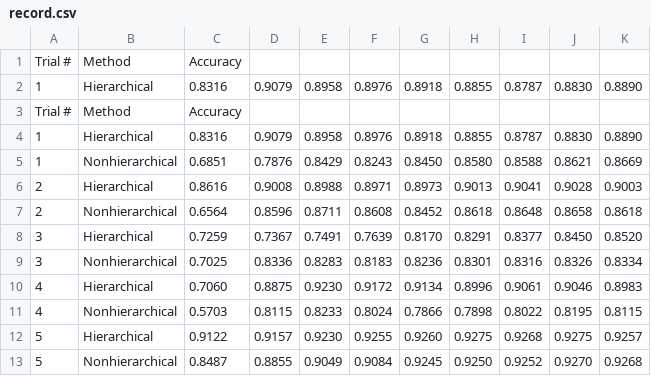
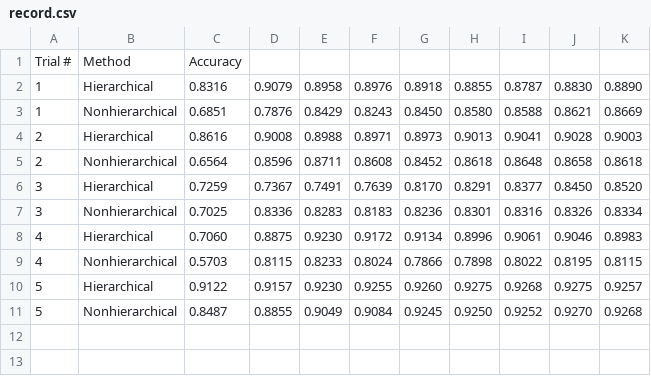
Before and after one commit to vlchen888/mcmc_bayesian, a CSV file: MNIST_tests/record.csv, drawn as a sheet.

Commit message:
Deleted extra data

```diff
--- a/MNIST_tests/record.csv
+++ b/MNIST_tests/record.csv
@@ -2,4 +2,2 @@ Trial #,Method,Accuracy
 1,Hierarchical,0.8316,0.9079,0.8958,0.8976,0.8918,0.8855,0.8787,0.8830,0.8890
-Trial #,Method,Accuracy
-1,Hierarchical,0.8316,0.9079,0.8958,0.8976,0.8918,0.8855,0.8787,0.8830,0.8890
 1,Nonhierarchical,0.6851,0.7876,0.8429,0.8243,0.8450,0.8580,0.8588,0.8621,0.8669
```
